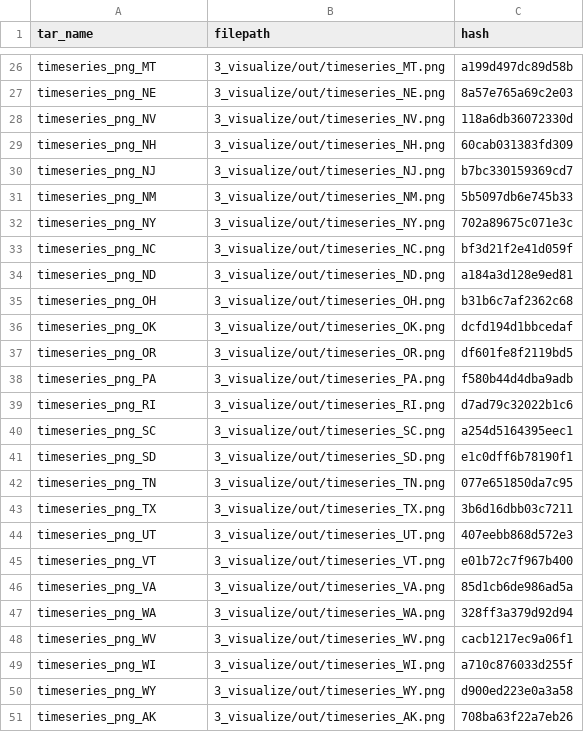
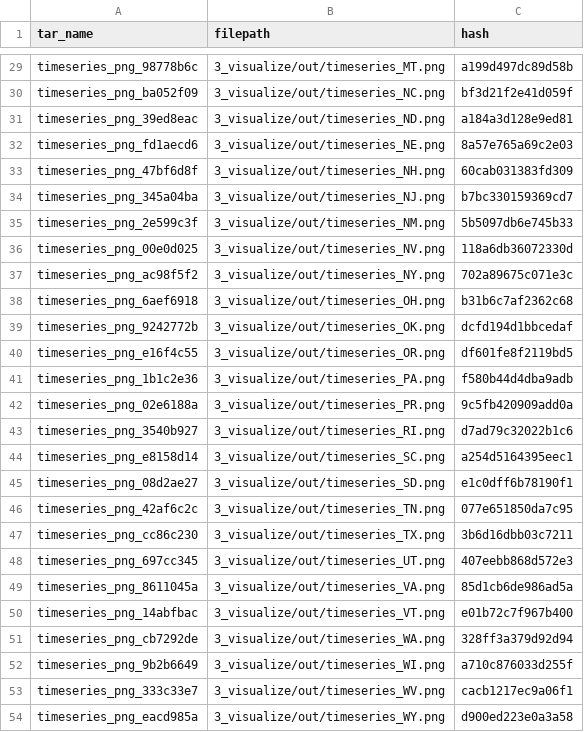
Before and after one commit to lekoenig/ds-pipelines-targets-3, a CSV file: 3_visualize/log/summary_state_timeseries.csv, drawn as a sheet; only a part is shown, gaps mark what is left out; removed rows and columns are numbered as before the commit, all else as after; the diff covers the shown part only; the diff names each change by its address in the sheet, - before the commit and + after, or states it on an @@ line.

```diff
--- a/3_visualize/log/summary_state_timeseries.csv
+++ b/3_visualize/log/summary_state_timeseries.csv
-A29 (tar_name): timeseries_png_MT
+A29 (tar_name): timeseries_png_98778b6c
+row 30: timeseries_png_ba052f09 | 3_visualize/out/timeseries_NC.png | bf3d21f2e41d059f
+row 31: timeseries_png_39ed8eac | 3_visualize/out/timeseries_ND.png | a184a3d128e9ed81
-A32 (tar_name): timeseries_png_NE
+A32 (tar_name): timeseries_png_fd1aecd6
-row 28: timeseries_png_NV | 3_visualize/out/timeseries_NV.png | 118a6db36072330d
-A33 (tar_name): timeseries_png_NH
+A33 (tar_name): timeseries_png_47bf6d8f
-A34 (tar_name): timeseries_png_NJ
+A34 (tar_name): timeseries_png_345a04ba
-A35 (tar_name): timeseries_png_NM
+A35 (tar_name): timeseries_png_2e599c3f
+row 36: timeseries_png_00e0d025 | 3_visualize/out/timeseries_NV.png | 118a6db36072330d
-A37 (tar_name): timeseries_png_NY
+A37 (tar_name): timeseries_png_ac98f5f2
-row 33: timeseries_png_NC | 3_visualize/out/timeseries_NC.png | bf3d21f2e41d059f
-row 34: timeseries_png_ND | 3_visualize/out/timeseries_ND.png | a184a3d128e9ed81
-A38 (tar_name): timeseries_png_OH
+A38 (tar_name): timeseries_png_6aef6918
-A39 (tar_name): timeseries_png_OK
+A39 (tar_name): timeseries_png_9242772b
-A40 (tar_name): timeseries_png_OR
+A40 (tar_name): timeseries_png_e16f4c55
-A41 (tar_name): timeseries_png_PA
+A41 (tar_name): timeseries_png_1b1c2e36
+row 42: timeseries_png_02e6188a | 3_visualize/out/timeseries_PR.png | 9c5fb420909add0a
-A43 (tar_name): timeseries_png_RI
+A43 (tar_name): timeseries_png_3540b927
-A44 (tar_name): timeseries_png_SC
+A44 (tar_name): timeseries_png_e8158d14
-A45 (tar_name): timeseries_png_SD
+A45 (tar_name): timeseries_png_08d2ae27
-A46 (tar_name): timeseries_png_TN
+A46 (tar_name): timeseries_png_42af6c2c
-A47 (tar_name): timeseries_png_TX
+A47 (tar_name): timeseries_png_cc86c230
-A48 (tar_name): timeseries_png_UT
+A48 (tar_name): timeseries_png_697cc345
-row 45: timeseries_png_VT | 3_visualize/out/timeseries_VT.png | e01b72c7f967b400
-A49 (tar_name): timeseries_png_VA
+A49 (tar_name): timeseries_png_8611045a
+row 50: timeseries_png_14abfbac | 3_visualize/out/timeseries_VT.png | e01b72c7f967b400
-A51 (tar_name): timeseries_png_WA
+A51 (tar_name): timeseries_png_cb7292de
-row 48: timeseries_png_WV | 3_visualize/out/timeseries_WV.png | cacb1217ec9a06f1
-A52 (tar_name): timeseries_png_WI
+A52 (tar_name): timeseries_png_9b2b6649
+row 53: timeseries_png_333c33e7 | 3_visualize/out/timeseries_WV.png | cacb1217ec9a06f1
-A54 (tar_name): timeseries_png_WY
+A54 (tar_name): timeseries_png_eacd985a
-row 51: timeseries_png_AK | 3_visualize/out/timeseries_AK.png | 708ba63f22a7eb26
```
Also changed, not shown: 9 added rows, 9 removed rows and 18 edited cells elsewhere in this file, 3 other files.
